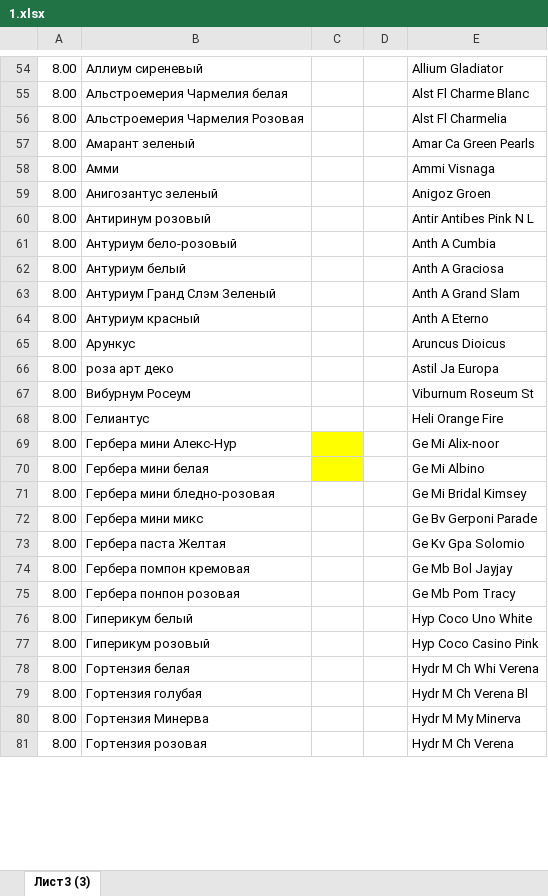
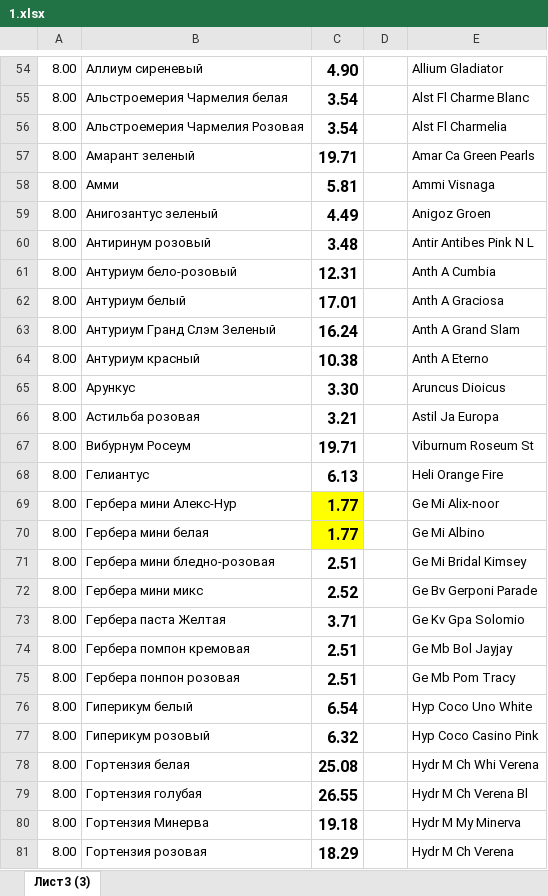
Before and after one commit to Nexoroshii/product-importer, an Excel workbook: input/hyperlinksfile/1.xlsx, sheet Лист3 (3), drawn as a sheet; only a part is shown, gaps mark what is left out; values as stored, in another font and other column widths than the file's, no borders; the diff covers the shown part only; the diff names each change by its address in the sheet, - before the commit and + after, or states it on an @@ line.

```diff
--- a/input/hyperlinksfile/1.xlsx (sheet Лист3 (3))
+++ b/input/hyperlinksfile/1.xlsx (sheet Лист3 (3))
-C54: (empty)
+C54: 4.90
-C55:C56: (empty)
+C55:C56: 3.54
-C57: (empty)
+C57: 19.71
-C58: (empty)
+C58: 5.81
-C59: (empty)
+C59: 4.49
-C60: (empty)
+C60: 3.48
-C61: (empty)
+C61: 12.31
-C62: (empty)
+C62: 17.01
-C63: (empty)
+C63: 16.24
-C64: (empty)
+C64: 10.38
-C65: (empty)
+C65: 3.30
-B66: роза арт деко
+B66: Астильба розовая
-C66: (empty)
+C66: 3.21
-C67: (empty)
+C67: 19.71
-C68: (empty)
+C68: 6.13
-C69:C70: (empty)
+C69:C70: 1.77
-C71: (empty)
+C71: 2.51
-C72: (empty)
+C72: 2.52
-C73: (empty)
+C73: 3.71
-C74:C75: (empty)
+C74:C75: 2.51
-C76: (empty)
+C76: 6.54
-C77: (empty)
+C77: 6.32
-C78: (empty)
+C78: 25.08
-C79: (empty)
+C79: 26.55
-C80: (empty)
+C80: 19.18
-C81: (empty)
+C81: 18.29
```
Also changed, not shown: 238 edited cells elsewhere in this sheet, input/missing-products/1.xlsx, 3 other files.
